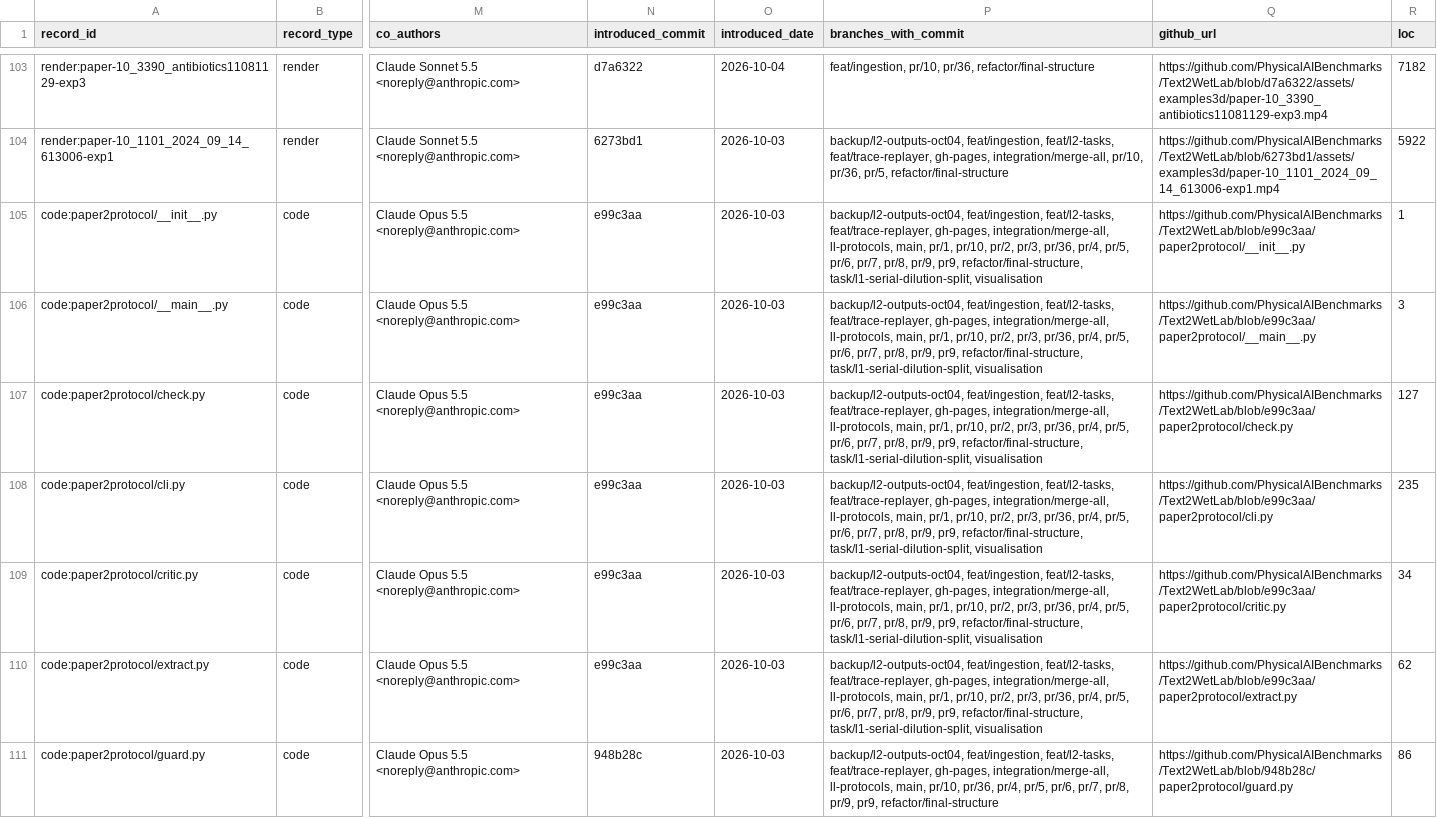
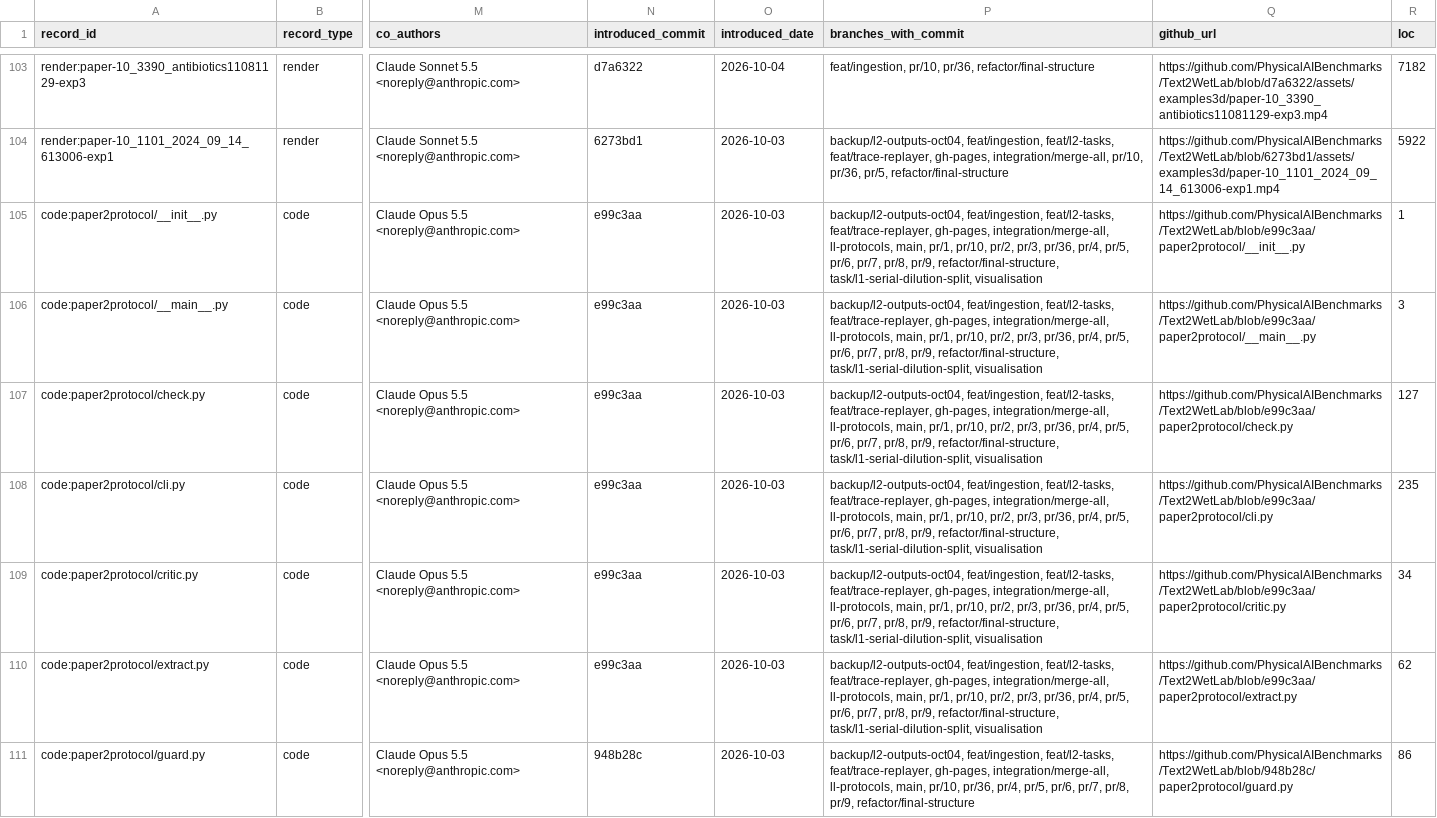
Before and after one commit to PhysicalAIBenchmarks/Text2WetLab, a CSV file: PROVENANCE.csv, drawn as a sheet; only a part is shown, gaps mark what is left out; the diff covers the shown part only; the diff names each change by its address in the sheet, - before the commit and + after, or states it on an @@ line.

```diff
--- a/PROVENANCE.csv
+++ b/PROVENANCE.csv
-P105:P110 (branches_with_commit): …pr/8, pr/9, pr9, refactor/final-structure, task/l1-serial-dilution-split,…
+P105:P110 (branches_with_commit): …pr/8, pr/9, refactor/final-structure, task/l1-serial-dilution-split,…
-P111 (branches_with_commit): …pr/8, pr/9, pr9, refactor/final-structure
+P111 (branches_with_commit): …pr/8, pr/9, refactor/final-structure
```
Also changed, not shown: 6 added rows and 112 edited cells elsewhere in this file.
